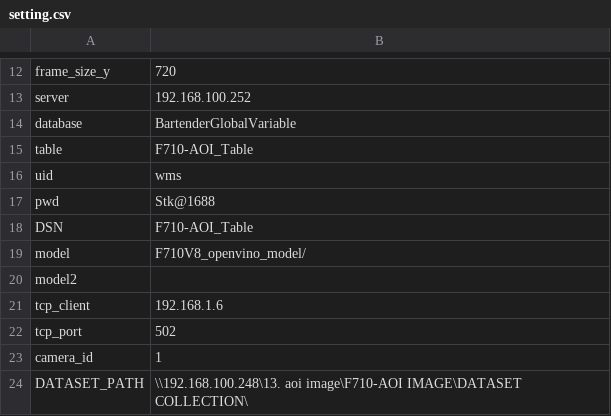
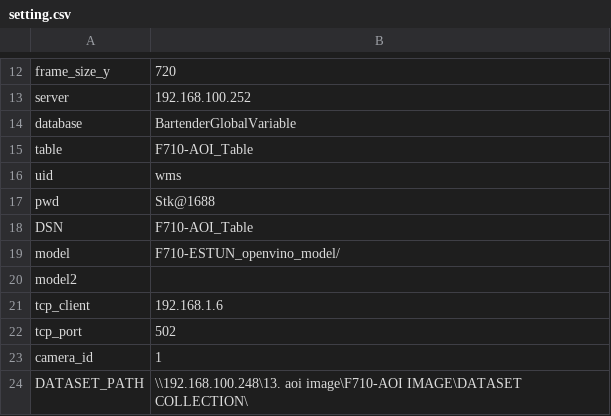
Before and after one commit to GuppyMIS/F710-ESTUN-QUALITYCHECKING, a CSV file: setting.csv, drawn as a sheet; only a part is shown, gaps mark what is left out.

```diff
--- a/setting.csv
+++ b/setting.csv
@@ -18,3 +18,3 @@ pwd,Stk@1688
 DSN,F710-AOI_Table
-model,F710V8_openvino_model/
+model,F710-ESTUN_openvino_model/
 model2,
```
Also changed, not shown: masking_coordinate_CUSTOM.csv, 8 other files.
